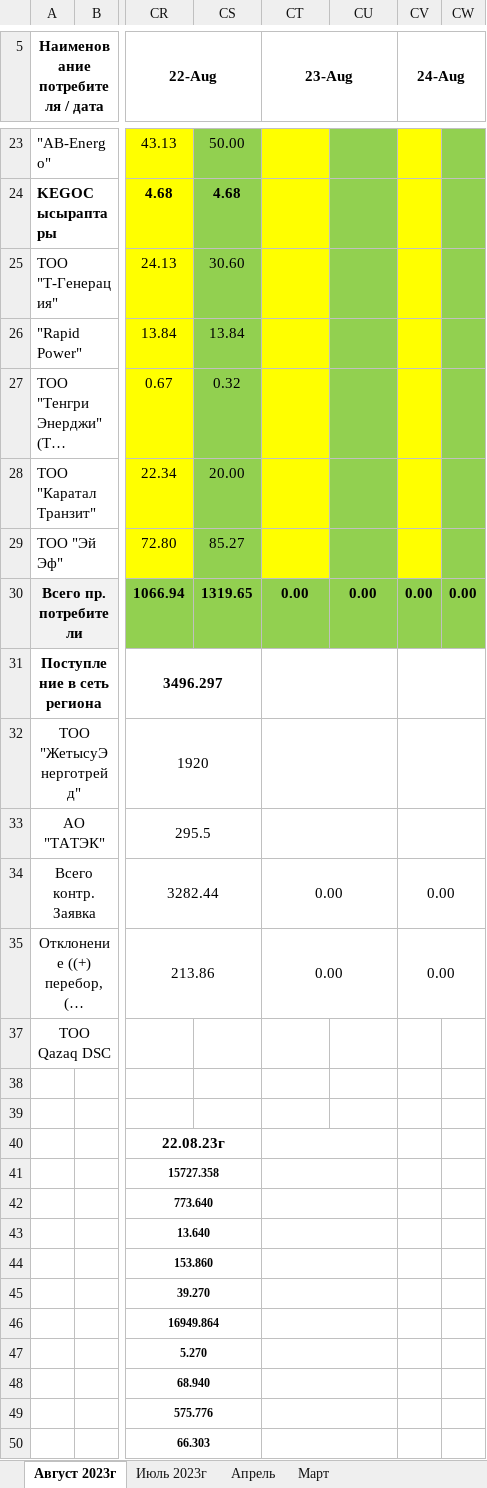
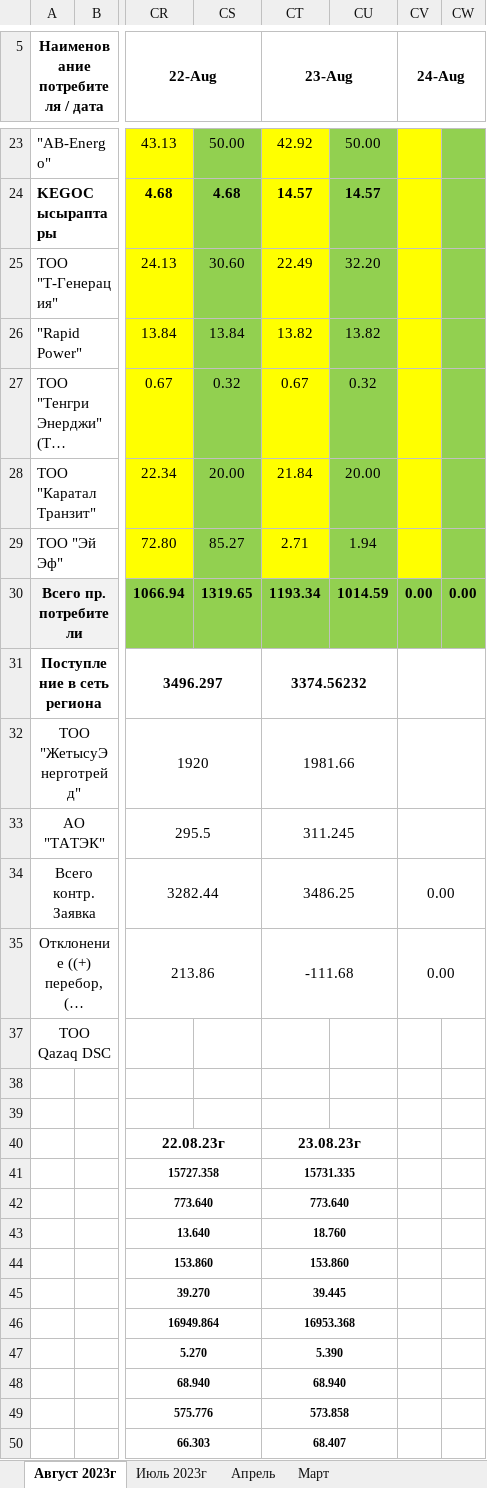
Before and after one commit to JustMrE/Meter, an Excel workbook: DB/временно/TATEK.xlsx, sheet Август 2023г, drawn as a sheet; only a part is shown, gaps mark what is left out; long unchanged cells end in …; values as stored, in another font and other column widths than the file's, no borders; the diff covers the shown part only; the diff names each change by its address in the sheet, - before the commit and + after, or states it on an @@ line.

```diff
--- a/DB/временно/TATEK.xlsx (sheet Август 2023г)
+++ b/DB/временно/TATEK.xlsx (sheet Август 2023г)
-CT23 (23-Aug): (empty)
+CT23 (23-Aug): 42.92
-CU23: (empty)
+CU23: 50.00
-CT24 (23-Aug): (empty)
+CT24 (23-Aug): 14.57
-CU24: (empty)
+CU24: 14.57
-CT25 (23-Aug): (empty)
+CT25 (23-Aug): 22.49
-CU25: (empty)
+CU25: 32.20
-CT26 (23-Aug): (empty)
+CT26 (23-Aug): 13.82
-CU26: (empty)
+CU26: 13.82
-CT27 (23-Aug): (empty)
+CT27 (23-Aug): 0.67
-CU27: (empty)
+CU27: 0.32
-CT28 (23-Aug): (empty)
+CT28 (23-Aug): 21.84
-CU28: (empty)
+CU28: 20.00
-CT29 (23-Aug): (empty)
+CT29 (23-Aug): 2.71
-CU29: (empty)
+CU29: 1.94
-CT30 (23-Aug): 0.00
+CT30 (23-Aug): 1193.34
-CU30: 0.00
+CU30: 1014.59
-CT31 (23-Aug): (empty)
+CT31 (23-Aug): 3374.56232
-CT32 (23-Aug): (empty)
+CT32 (23-Aug): 1981.66
-CT33 (23-Aug): (empty)
+CT33 (23-Aug): 311.245
-CT34 (23-Aug): 0.00
+CT34 (23-Aug): 3486.25
-CT35 (23-Aug): 0.00
+CT35 (23-Aug): -111.68
-CT40 (23-Aug): (empty)
+CT40 (23-Aug): 23.08.23г
-CT41 (23-Aug): (empty)
+CT41 (23-Aug): 15731.335
-CT42 (23-Aug): (empty)
+CT42 (23-Aug): 773.640
-CT43 (23-Aug): (empty)
+CT43 (23-Aug): 18.760
-CT44 (23-Aug): (empty)
+CT44 (23-Aug): 153.860
-CT45 (23-Aug): (empty)
+CT45 (23-Aug): 39.445
-CT46 (23-Aug): (empty)
+CT46 (23-Aug): 16953.368
-CT47 (23-Aug): (empty)
+CT47 (23-Aug): 5.390
-CT48 (23-Aug): (empty)
+CT48 (23-Aug): 68.940
-CT49 (23-Aug): (empty)
+CT49 (23-Aug): 573.858
-CT50 (23-Aug): (empty)
+CT50 (23-Aug): 68.407
```
Also changed, not shown: 35 edited cells elsewhere in this sheet, hidden cells, 3 other files.
